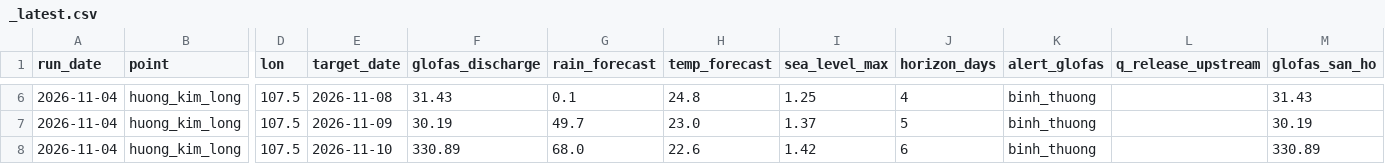
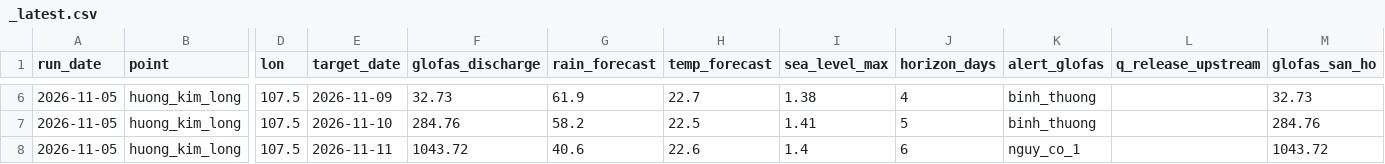
Before and after one commit to GiapDN-13/DSP391m-flood-forecast, a CSV file: reports/forecast_log/_latest.csv, drawn as a sheet; only a part is shown, gaps mark what is left out; the diff covers the shown part only; the diff names each change by its address in the sheet, - before the commit and + after, or states it on an @@ line.

```diff
--- a/reports/forecast_log/_latest.csv
+++ b/reports/forecast_log/_latest.csv
-A6:A8 (run_date): 2026-11-04
+A6:A8 (run_date): 2026-11-05
-E6 (target_date): 2026-11-08
+E6 (target_date): 2026-11-09
-F6 (glofas_discharge): 31.43
+F6 (glofas_discharge): 32.73
-G6 (rain_forecast): 0.1
+G6 (rain_forecast): 61.9
-H6 (temp_forecast): 24.8
+H6 (temp_forecast): 22.7
-I6 (sea_level_max): 1.25
+I6 (sea_level_max): 1.38
-M6 (glofas_san_ho): 31.43
+M6 (glofas_san_ho): 32.73
-E7 (target_date): 2026-11-09
+E7 (target_date): 2026-11-10
-F7 (glofas_discharge): 30.19
+F7 (glofas_discharge): 284.76
-G7 (rain_forecast): 49.7
+G7 (rain_forecast): 58.2
-H7 (temp_forecast): 23.0
+H7 (temp_forecast): 22.5
-I7 (sea_level_max): 1.37
+I7 (sea_level_max): 1.41
-M7 (glofas_san_ho): 30.19
+M7 (glofas_san_ho): 284.76
-E8 (target_date): 2026-11-10
+E8 (target_date): 2026-11-11
-F8 (glofas_discharge): 330.89
+F8 (glofas_discharge): 1043.72
-G8 (rain_forecast): 68.0
+G8 (rain_forecast): 40.6
-I8 (sea_level_max): 1.42
+I8 (sea_level_max): 1.4
-K8 (alert_glofas): binh_thuong
+K8 (alert_glofas): nguy_co_1
-M8 (glofas_san_ho): 330.89
+M8 (glofas_san_ho): 1043.72
```
Also changed, not shown: 31 edited cells elsewhere in this file, 1 other file.
